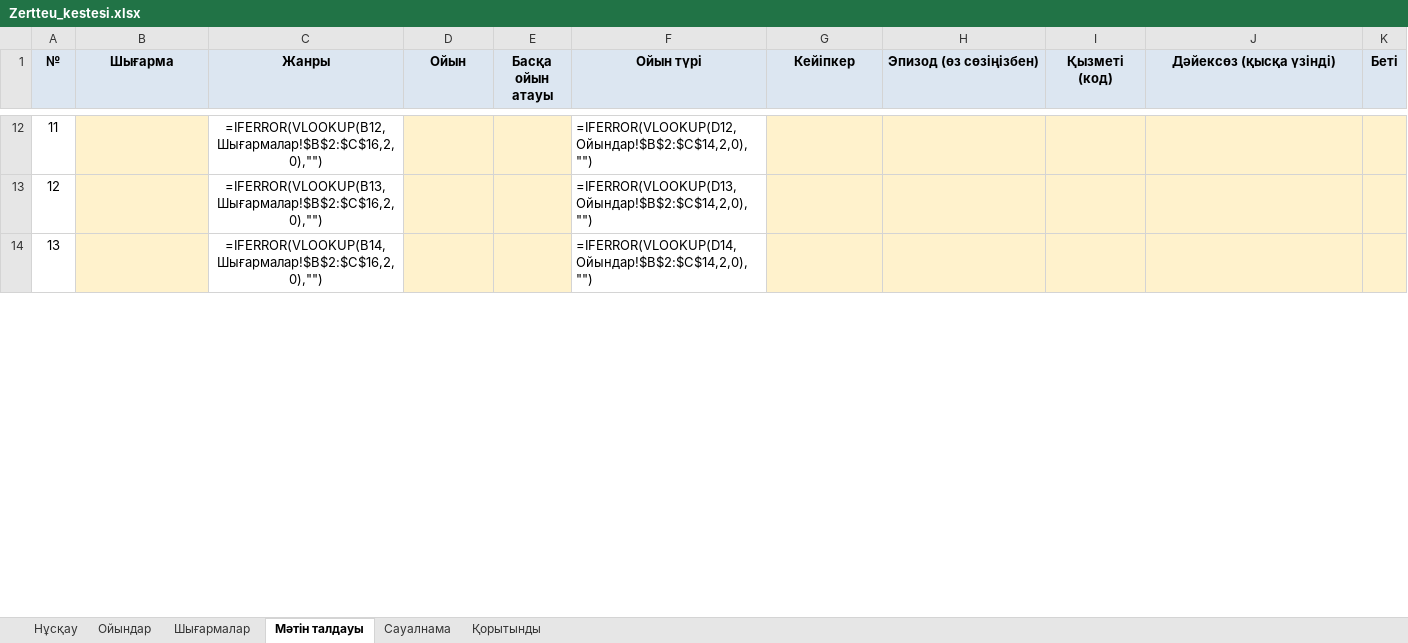
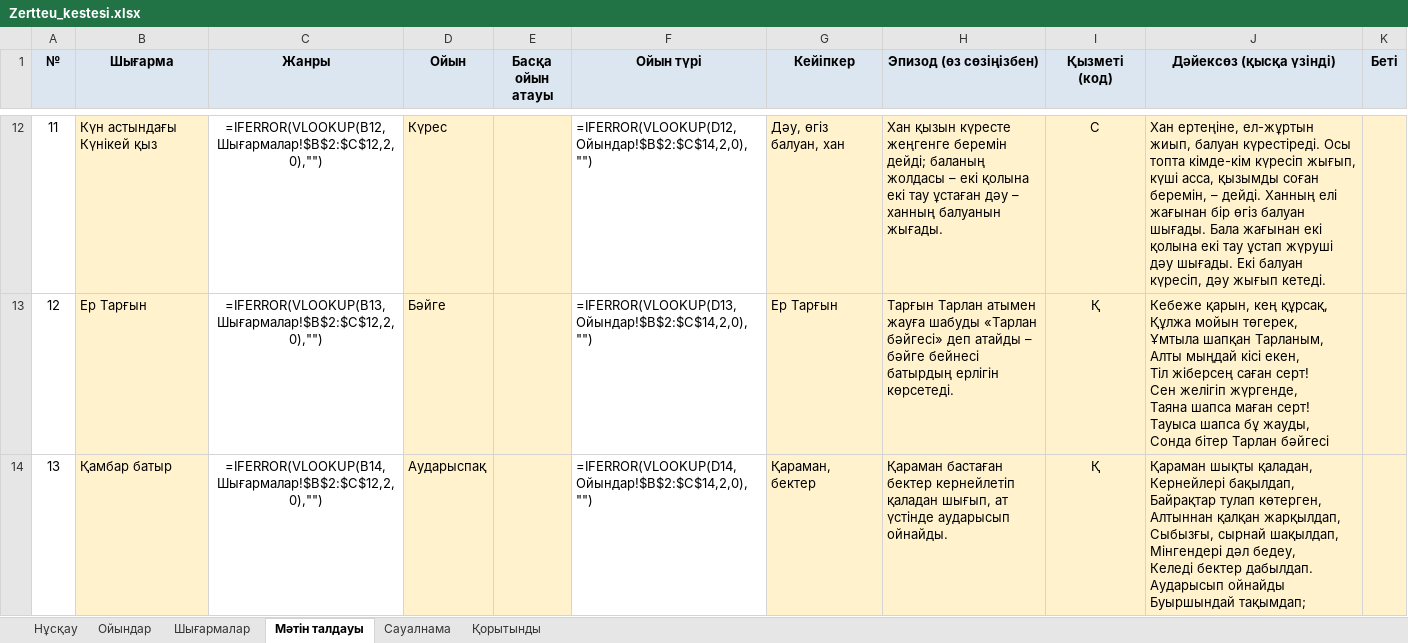
Before and after one commit to saduakastattigul7-bot/jjjjj, an Excel workbook: Zerde_Ulttyq_oiyndar/Zertteu_kestesi.xlsx, sheet Мәтін талдауы, drawn as a sheet; only a part is shown, gaps mark what is left out; values as stored, in another font and other column widths than the file's, no borders; formulas without a stored value are shown as written; ↵ is a line break in a cell; the diff covers the shown part only; the diff names each change by its address in the sheet, - before the commit and + after, or states it on an @@ line.

```diff
--- a/Zerde_Ulttyq_oiyndar/Zertteu_kestesi.xlsx (sheet Мәтін талдауы)
+++ b/Zerde_Ulttyq_oiyndar/Zertteu_kestesi.xlsx (sheet Мәтін талдауы)
-B12 (Шығарма): (empty)
+B12 (Шығарма): Күн астындағы Күнікей қыз
-C12 (Жанры): =IFERROR(VLOOKUP(B12,Шығармалар!$B$2:$C$16,2,0),"")
+C12 (Жанры): =IFERROR(VLOOKUP(B12,Шығармалар!$B$2:$C$12,2,0),"")
-D12 (Ойын): (empty)
+D12 (Ойын): Күрес
-G12 (Кейіпкер): (empty)
+G12 (Кейіпкер): Дәу, өгіз балуан, хан
-H12 (Эпизод (өз сөзіңізбен)): (empty)
+H12 (Эпизод (өз сөзіңізбен)): Хан қызын күресте жеңгенге беремін дейді; баланың жолдасы – екі қолына екі тау ұстаған дәу – ханның балуанын жығады.
-I12 (Қызметі (код)): (empty)
+I12 (Қызметі (код)): С
-J12 (Дәйексөз (қысқа үзінді)): (empty)
+J12 (Дәйексөз (қысқа үзінді)): Хан ертеңіне, ел-жұртын жиып, балуан күрестіреді. Осы топта кімде-кім күресіп жығып, күші асса, қызымды соған беремін, – дейді. Ханның елі жағынан бір өгіз балуан шығады. Бала жағынан екі қолына екі тау ұстап жүруші дәу шығады. Екі балуан күресіп, дәу жығып кетеді.
-B13 (Шығарма): (empty)
+B13 (Шығарма): Ер Тарғын
-C13 (Жанры): =IFERROR(VLOOKUP(B13,Шығармалар!$B$2:$C$16,2,0),"")
+C13 (Жанры): =IFERROR(VLOOKUP(B13,Шығармалар!$B$2:$C$12,2,0),"")
-D13 (Ойын): (empty)
+D13 (Ойын): Бәйге
-G13 (Кейіпкер): (empty)
+G13 (Кейіпкер): Ер Тарғын
-H13 (Эпизод (өз сөзіңізбен)): (empty)
+H13 (Эпизод (өз сөзіңізбен)): Тарғын Тарлан атымен жауға шабуды «Тарлан бәйгесі» деп атайды – бәйге бейнесі батырдың ерлігін көрсетеді.
-I13:I14 (Қызметі (код)): (empty)
+I13:I14 (Қызметі (код)): Қ
-J13 (Дәйексөз (қысқа үзінді)): (empty)
+J13 (Дәйексөз (қысқа үзінді)): Кебеже қарын, кең құрсақ, ↵ Құлжа мойын төгерек, ↵ Ұмтыла шапқан Тарланым, ↵ Алты мыңдай кісі екен, ↵ Тіл жіберсең саған серт! ↵ Сен желігіп жүргенде, ↵ Таяна шапса маған серт! ↵ Тауыса шапса бұ жауды, ↵ Сонда бітер Тарлан бәйгесі
-B14 (Шығарма): (empty)
+B14 (Шығарма): Қамбар батыр
-C14 (Жанры): =IFERROR(VLOOKUP(B14,Шығармалар!$B$2:$C$16,2,0),"")
+C14 (Жанры): =IFERROR(VLOOKUP(B14,Шығармалар!$B$2:$C$12,2,0),"")
-D14 (Ойын): (empty)
+D14 (Ойын): Аударыспақ
-G14 (Кейіпкер): (empty)
+G14 (Кейіпкер): Қараман, бектер
-H14 (Эпизод (өз сөзіңізбен)): (empty)
+H14 (Эпизод (өз сөзіңізбен)): Қараман бастаған бектер кернейлетіп қаладан шығып, ат үстінде аударысып ойнайды.
-J14 (Дәйексөз (қысқа үзінді)): (empty)
+J14 (Дәйексөз (қысқа үзінді)): Қараман шықты қаладан, ↵ Кернейлері бақылдап, ↵ Байрақтар тулап көтерген, ↵ Алтыннан қалқан жарқылдап, ↵ Сыбызғы, сырнай шақылдап, ↵ Мінгендері дәл бедеу, ↵ Келеді бектер дабылдап. ↵ Аударысып ойнайды ↵ Буыршындай тақымдап;
```
Also changed, not shown: 156 edited cells elsewhere in this sheet, sheet Шығармалар, 26 other files.
